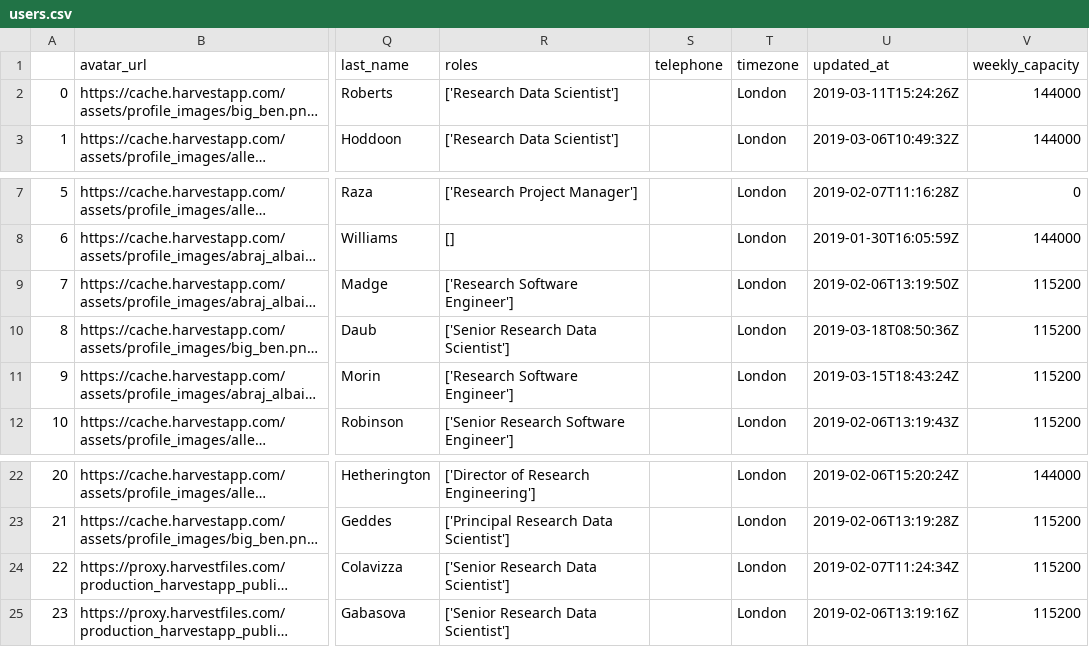
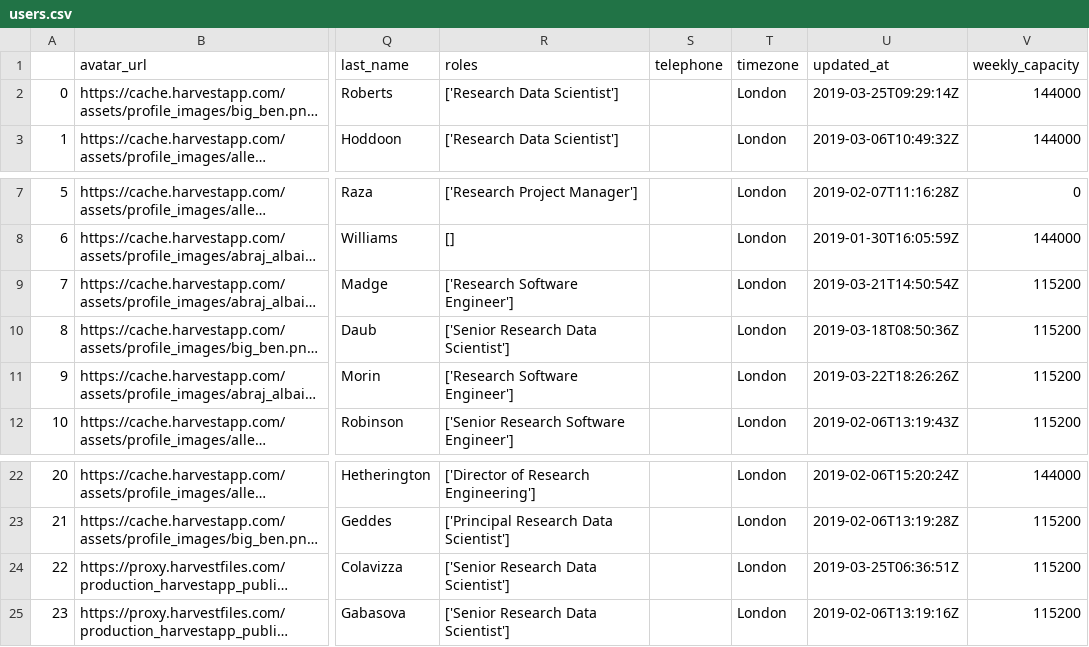
Before and after one commit to alan-turing-institute/WimbledonPlanner, a CSV file: data/harvest/users.csv, drawn as a sheet; only a part is shown, gaps mark what is left out; long unchanged cells end in …; the diff names each change by its address in the sheet, - before the commit and + after, or states it on an @@ line.

```diff
--- a/data/harvest/users.csv
+++ b/data/harvest/users.csv
-U2 (updated_at): 2019-03-11T15:24:26Z
+U2 (updated_at): 2019-03-25T09:29:14Z
-U9 (updated_at): 2019-02-06T13:19:50Z
+U9 (updated_at): 2019-03-21T14:50:54Z
-U11 (updated_at): 2019-03-15T18:43:24Z
+U11 (updated_at): 2019-03-22T18:26:26Z
-U24 (updated_at): 2019-02-07T11:24:34Z
+U24 (updated_at): 2019-03-25T06:36:51Z
```
Also changed, not shown: data/forecast/connections.csv, data/harvest/user_assignments.csv, 5 other files.
